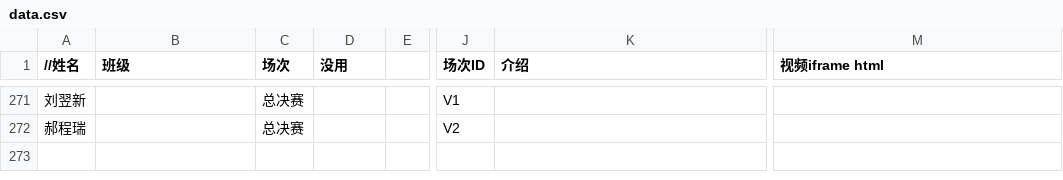
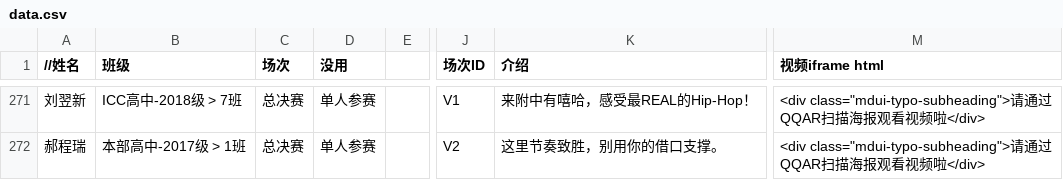
Before and after one commit to RDFZSU/gejia.rdfzsu.org, a CSV file: data.csv, drawn as a sheet; only a part is shown, gaps mark what is left out; the diff covers the shown part only; the diff names each change by its address in the sheet, - before the commit and + after, or states it on an @@ line.

```diff
--- a/data.csv
+++ b/data.csv
-B271 (班级): (empty)
+B271 (班级): ICC高中-2018级 > 7班
-D271:D272 (没用): (empty)
+D271:D272 (没用): 单人参赛
-K271 (介绍): (empty)
+K271 (介绍): 来附中有嘻哈，感受最REAL的Hip-Hop！
-M271:M272 (视频iframe html): (empty)
+M271:M272 (视频iframe html): <div class="mdui-typo-subheading">请通过QQAR扫描海报观看视频啦</div>
-B272 (班级): (empty)
+B272 (班级): 本部高中-2017级 > 1班
-K272 (介绍): (empty)
+K272 (介绍): 这里节奏致胜，别用你的借口支撑。
```
Also changed, not shown: 1 added row, 1 removed row and 50 edited cells elsewhere in this file, 20 other files.
